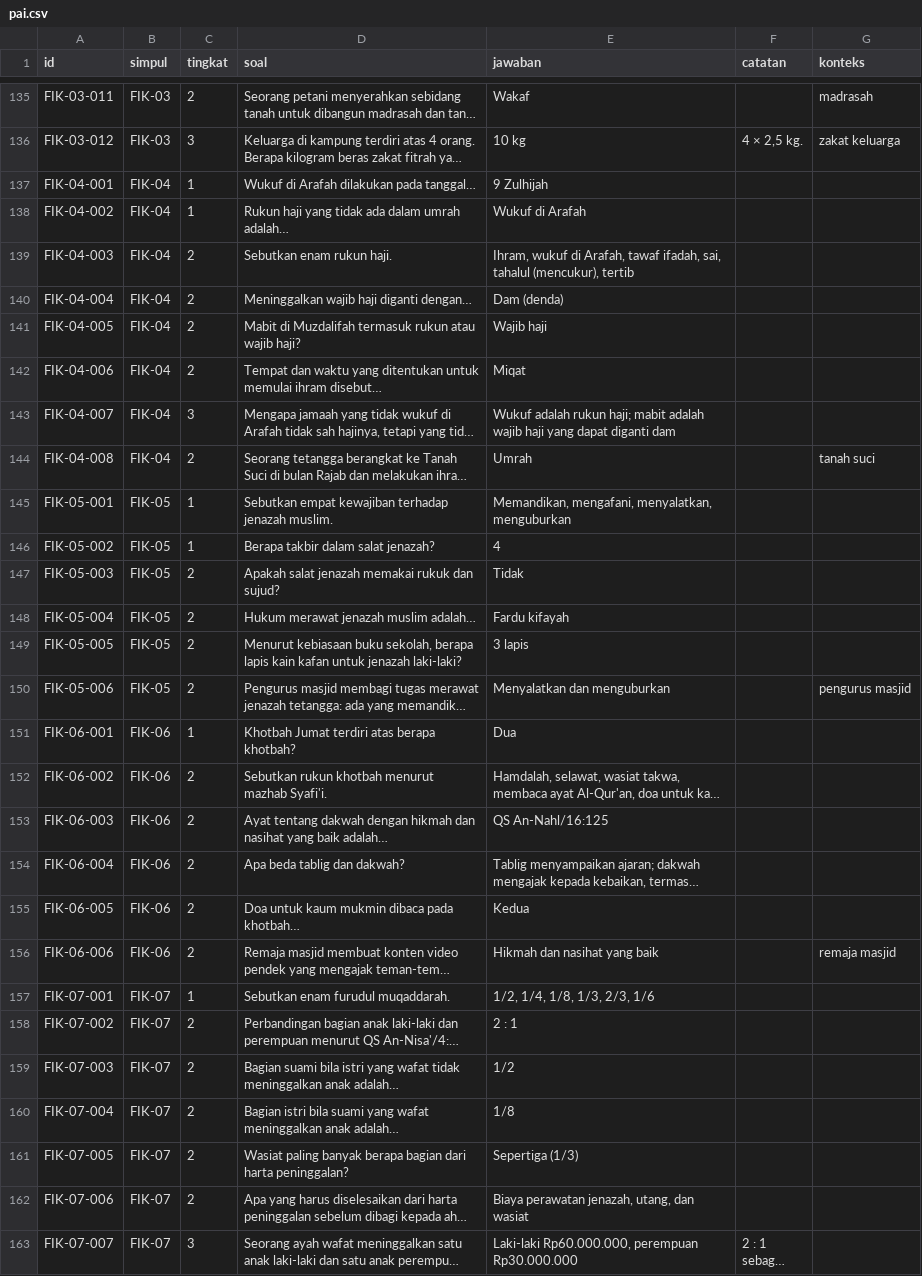
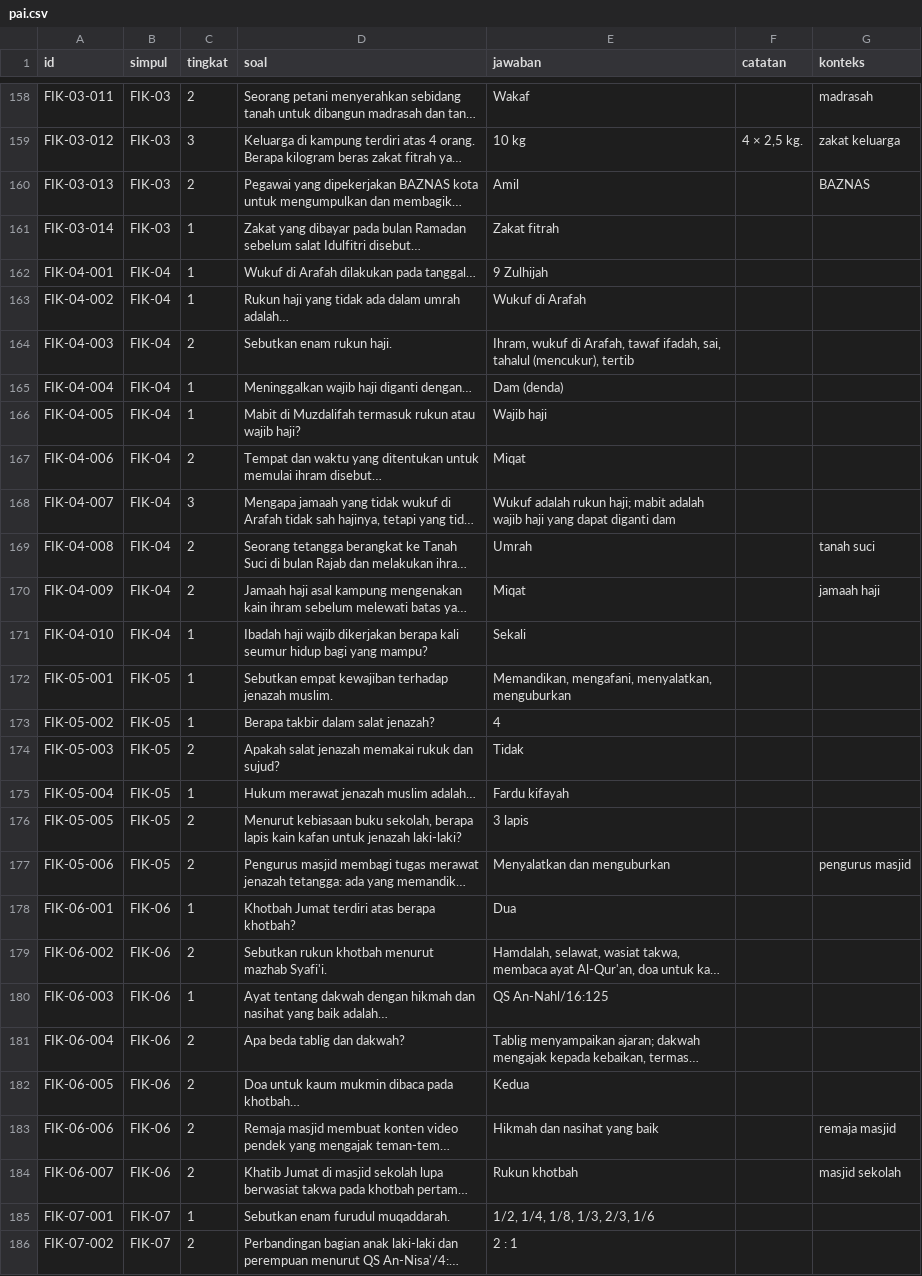
Before and after one commit to nugross190/Knowledge-Map-Project-Knovera, a CSV file: data/questions/pai.csv, drawn as a sheet; only a part is shown, gaps mark what is left out; the shorter side is filled out with more unchanged rows; long unchanged cells end in …; addresses are those after the commit; the diff covers the shown part only; the diff names each change by its address in the sheet, - before the commit and + after, or states it on an @@ line.

```diff
--- a/data/questions/pai.csv
+++ b/data/questions/pai.csv
@@ row 218 moved to row 160: FIK-03-013 @@
+row 161: FIK-03-014 | FIK-03 | 1 | Zakat yang dibayar pada bulan Ramadan sebelum salat Idulfitri disebut… | Zakat fitrah
-C165:C166 (tingkat): 2
+C165:C166 (tingkat): 1
@@ row 219 moved to row 170: FIK-04-009 @@
+row 171: FIK-04-010 | FIK-04 | 1 | Ibadah haji wajib dikerjakan berapa kali seumur hidup bagi yang mampu? | Sekali
-C175 (tingkat): 2
+C175 (tingkat): 1
-C180 (tingkat): 2
+C180 (tingkat): 1
@@ row 220 moved to row 184: FIK-06-007 @@
```
Also changed, not shown: 14 added rows, 12 moved rows and 8 edited cells elsewhere in this file, data/questions/bahasa-arab.csv, data/questions/bahasa-jepang.csv, 42 other files.
